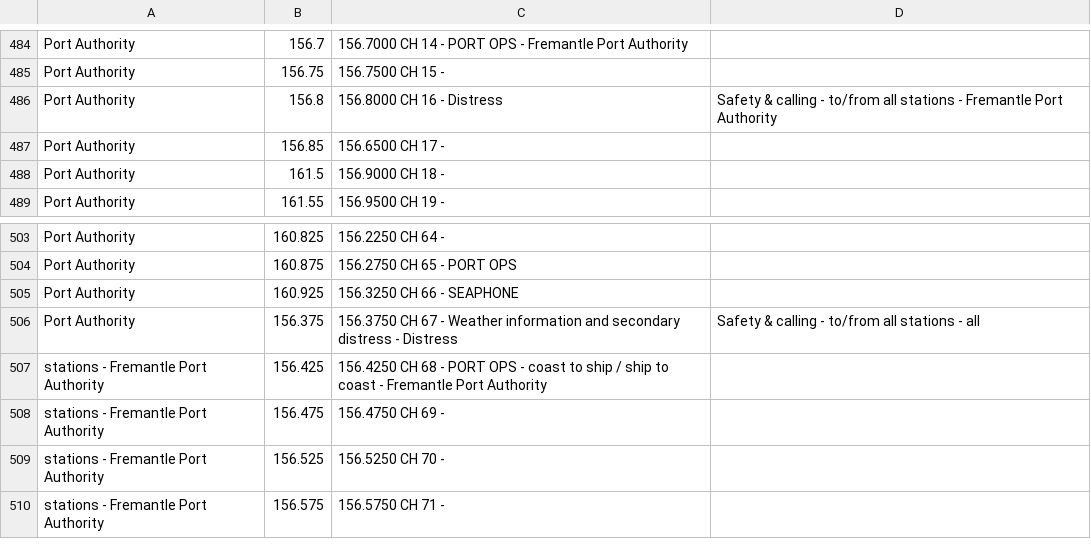
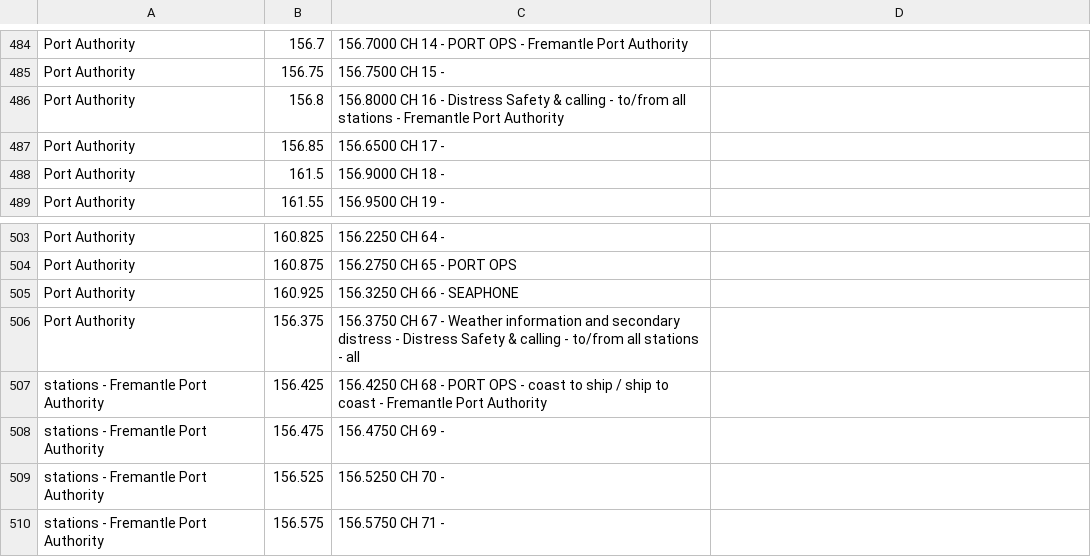
Before and after one commit to sthysel/perth-radiofrequencies, a CSV file: frequencies.csv, drawn as a sheet; only a part is shown, gaps mark what is left out.

```diff
--- a/frequencies.csv
+++ b/frequencies.csv
@@ -485,3 +485,3 @@ Port Authority,156.7,156.7000 CH 14 - PORT OPS - Fremantle Port Authority
 Port Authority,156.75,156.7500 CH 15 -
-Port Authority,156.8,156.8000 CH 16 - Distress, Safety & calling - to/from all stations - Fremantle Port Authority
+Port Authority,156.8,156.8000 CH 16 - Distress  Safety & calling - to/from all stations - Fremantle Port Authority
 Port Authority,156.85,156.6500 CH 17 -
@@ -505,3 +505,3 @@ Port Authority,160.875,156.2750 CH 65 - PORT OPS
 Port Authority,160.925,156.3250 CH 66 - SEAPHONE
-Port Authority,156.375,156.3750 CH 67 - Weather information and secondary distress - Distress, Safety & calling - to/from all stations - all
+Port Authority,156.375,156.3750 CH 67 - Weather information and secondary distress - Distress  Safety & calling - to/from all stations - all
 stations - Fremantle Port Authority,156.425,156.4250 CH 68 - PORT OPS - coast to ship / ship to coast - Fremantle Port Authority
```
Also changed, not shown: 1 other file.
